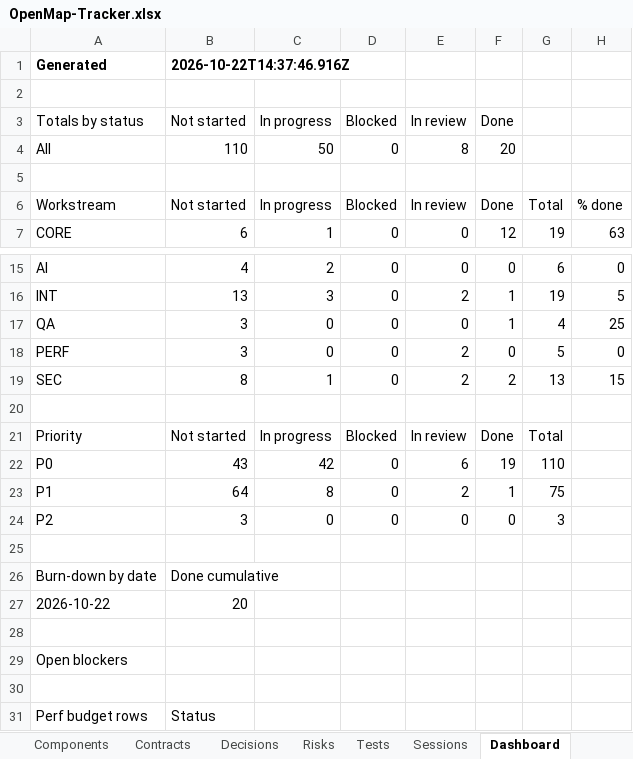
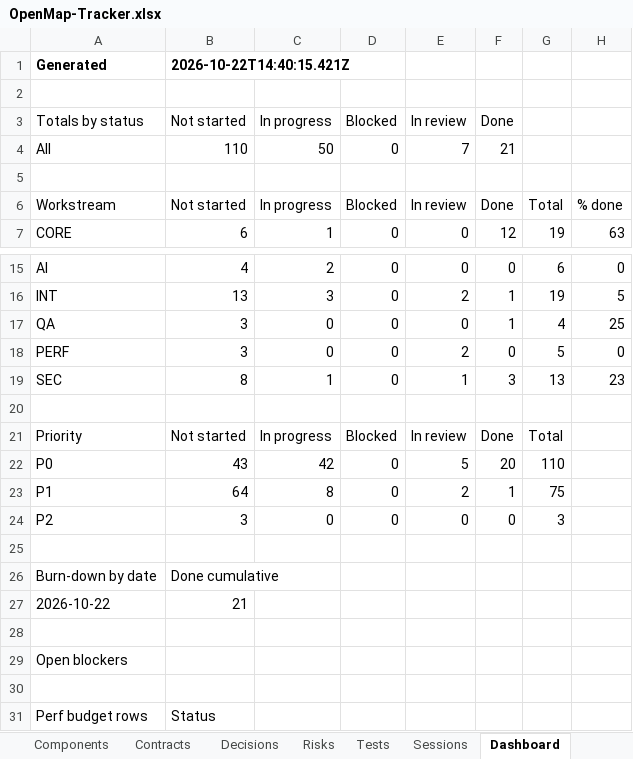
Before and after one commit to zakir80ac/OpenMap, an Excel workbook: tracker/OpenMap-Tracker.xlsx, sheet Dashboard, drawn as a sheet; only a part is shown, gaps mark what is left out; values as stored, in another font and other column widths than the file's, no borders; the diff names each change by its address in the sheet, - before the commit and + after, or states it on an @@ line.

```diff
--- a/tracker/OpenMap-Tracker.xlsx (sheet Dashboard)
+++ b/tracker/OpenMap-Tracker.xlsx (sheet Dashboard)
-B1 (Not started): 2026-10-22T14:37:46.916Z
+B1 (Not started): 2026-10-22T14:40:15.421Z
-E4 (In review): 8
+E4 (In review): 7
-F4 (Done): 20
+F4 (Done): 21
-E19 (In review): 2
+E19 (In review): 1
-F19 (Done): 2
+F19 (Done): 3
-H19: 15
+H19: 23
-E22 (In review): 6
+E22 (In review): 5
-F22 (Done): 19
+F22 (Done): 20
-B27 (Not started): 20
+B27 (Not started): 21
```
Also changed, not shown: sheet Tests, sheet Requirements, sheet Workstreams, 2 other files.
